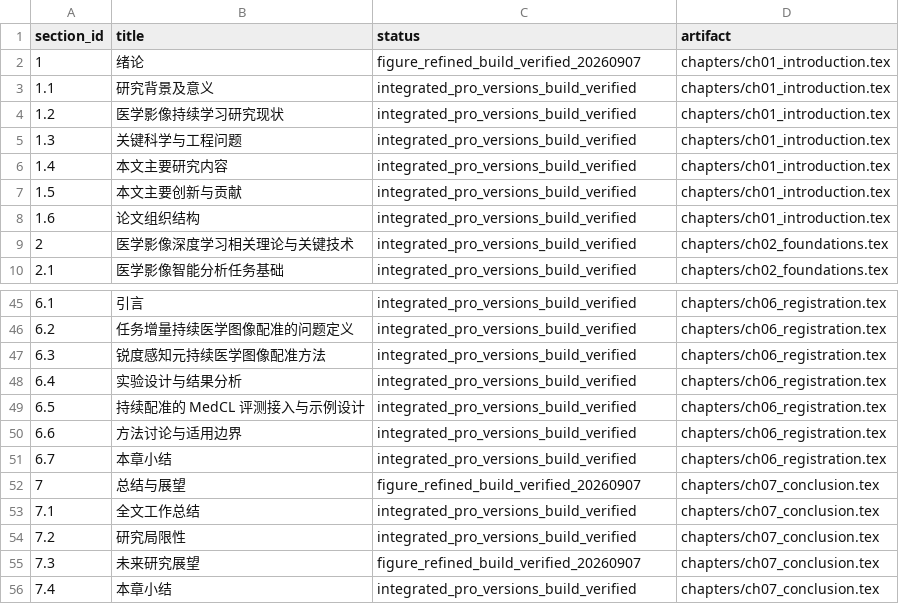
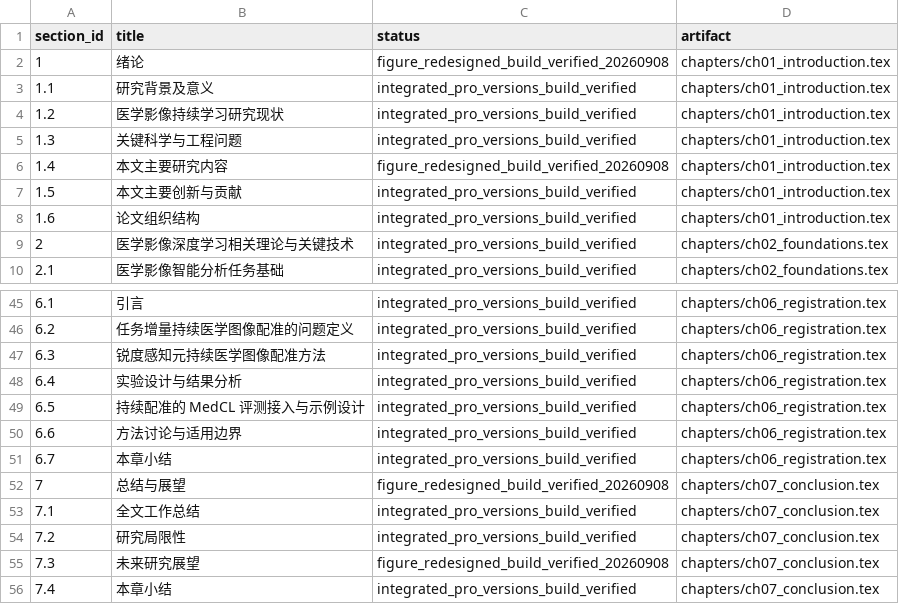
Before and after one commit to DLwbm123/phd-thesis, a CSV file: qa/chapter_status.csv, drawn as a sheet; only a part is shown, gaps mark what is left out.

Commit message:
Simplify thesis figures and diversify visual layouts

```diff
--- a/qa/chapter_status.csv
+++ b/qa/chapter_status.csv
@@ -1,3 +1,3 @@
 section_id,title,status,artifact
-1,绪论,figure_refined_build_verified_20260907,chapters/ch01_introduction.tex
+1,绪论,figure_redesigned_build_verified_20260908,chapters/ch01_introduction.tex
 1.1,研究背景及意义,integrated_pro_versions_build_verified,chapters/ch01_introduction.tex
@@ -5,3 +5,3 @@ section_id,title,status,artifact
 1.3,关键科学与工程问题,integrated_pro_versions_build_verified,chapters/ch01_introduction.tex
-1.4,本文主要研究内容,integrated_pro_versions_build_verified,chapters/ch01_introduction.tex
+1.4,本文主要研究内容,figure_redesigned_build_verified_20260908,chapters/ch01_introduction.tex
 1.5,本文主要创新与贡献,integrated_pro_versions_build_verified,chapters/ch01_introduction.tex
@@ -51,6 +51,6 @@ section_id,title,status,artifact
 6.7,本章小结,integrated_pro_versions_build_verified,chapters/ch06_registration.tex
-7,总结与展望,figure_refined_build_verified_20260907,chapters/ch07_conclusion.tex
+7,总结与展望,figure_redesigned_build_verified_20260908,chapters/ch07_conclusion.tex
 7.1,全文工作总结,integrated_pro_versions_build_verified,chapters/ch07_conclusion.tex
 7.2,研究局限性,integrated_pro_versions_build_verified,chapters/ch07_conclusion.tex
-7.3,未来研究展望,figure_refined_build_verified_20260907,chapters/ch07_conclusion.tex
+7.3,未来研究展望,figure_redesigned_build_verified_20260908,chapters/ch07_conclusion.tex
 7.4,本章小结,integrated_pro_versions_build_verified,chapters/ch07_conclusion.tex
```
Also changed, not shown: 5 other files.
